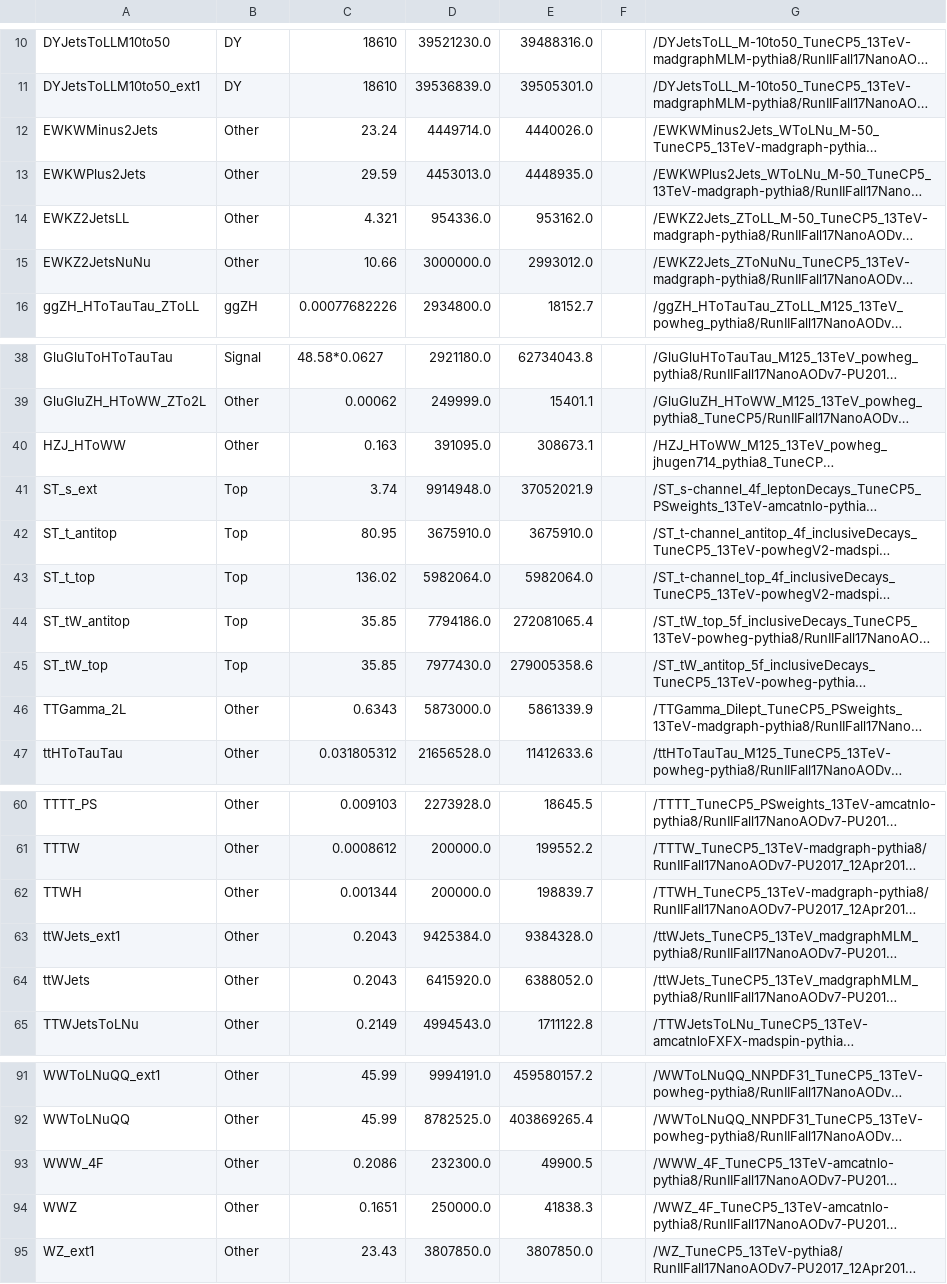
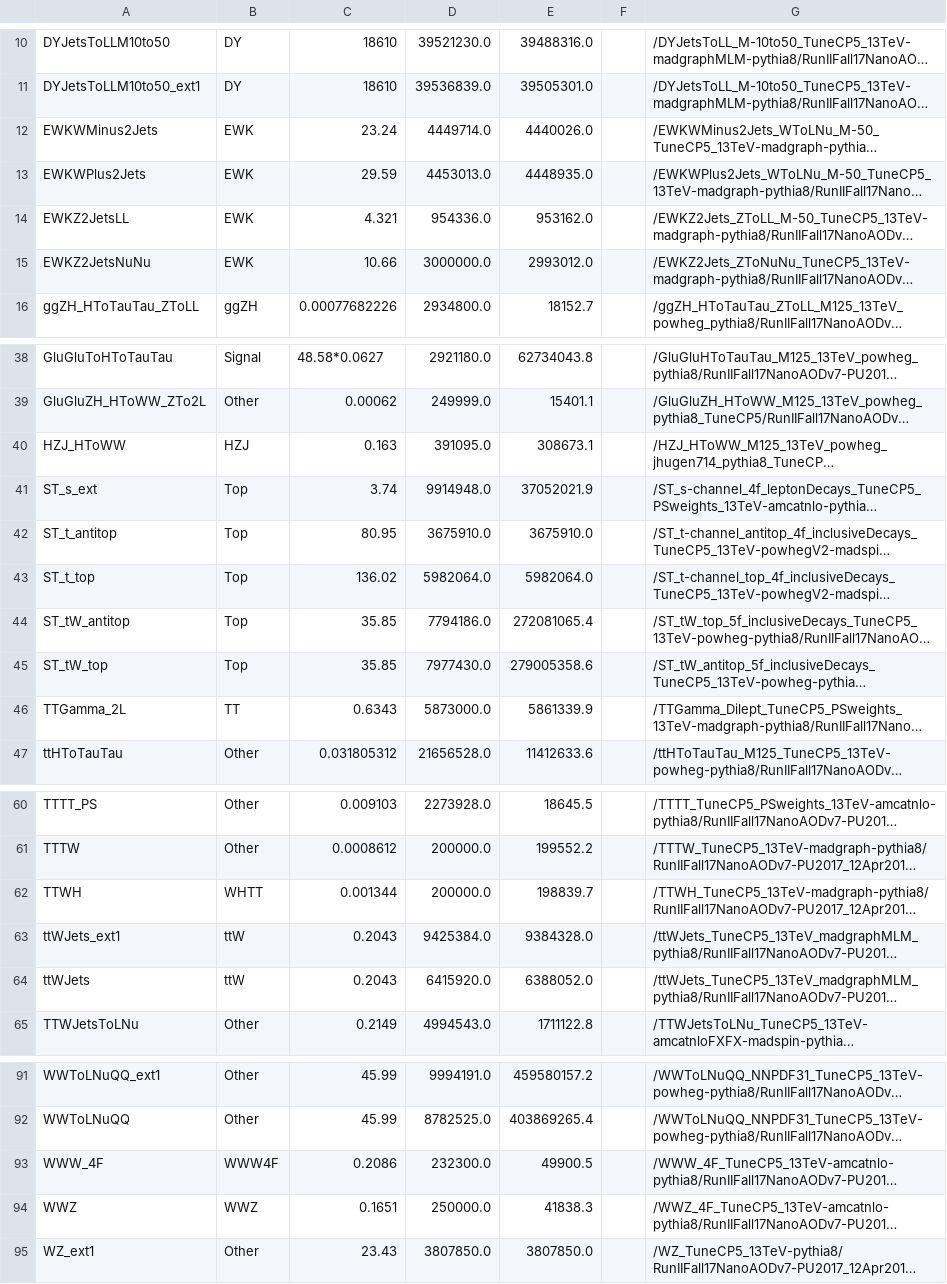
Before and after one commit to bennettgberg/AnalysisVisualization, a CSV file: MCsamples_2017_v7.csv, drawn as a sheet; only a part is shown, gaps mark what is left out; long unchanged cells end in …; the diff covers the shown part only; the diff names each change by its address in the sheet, - before the commit and + after, or states it on an @@ line.

```diff
--- a/MCsamples_2017_v7.csv
+++ b/MCsamples_2017_v7.csv
-B12:B15: Other
+B12:B15: EWK
-B40: Other
+B40: HZJ
-B46: Other
+B46: TT
-B62: Other
+B62: WHTT
-B63:B64: Other
+B63:B64: ttW
-B93: Other
+B93: WWW4F
-B94: Other
+B94: WWZ
```
Also changed, not shown: 20 edited cells elsewhere in this file, 3 other files.
